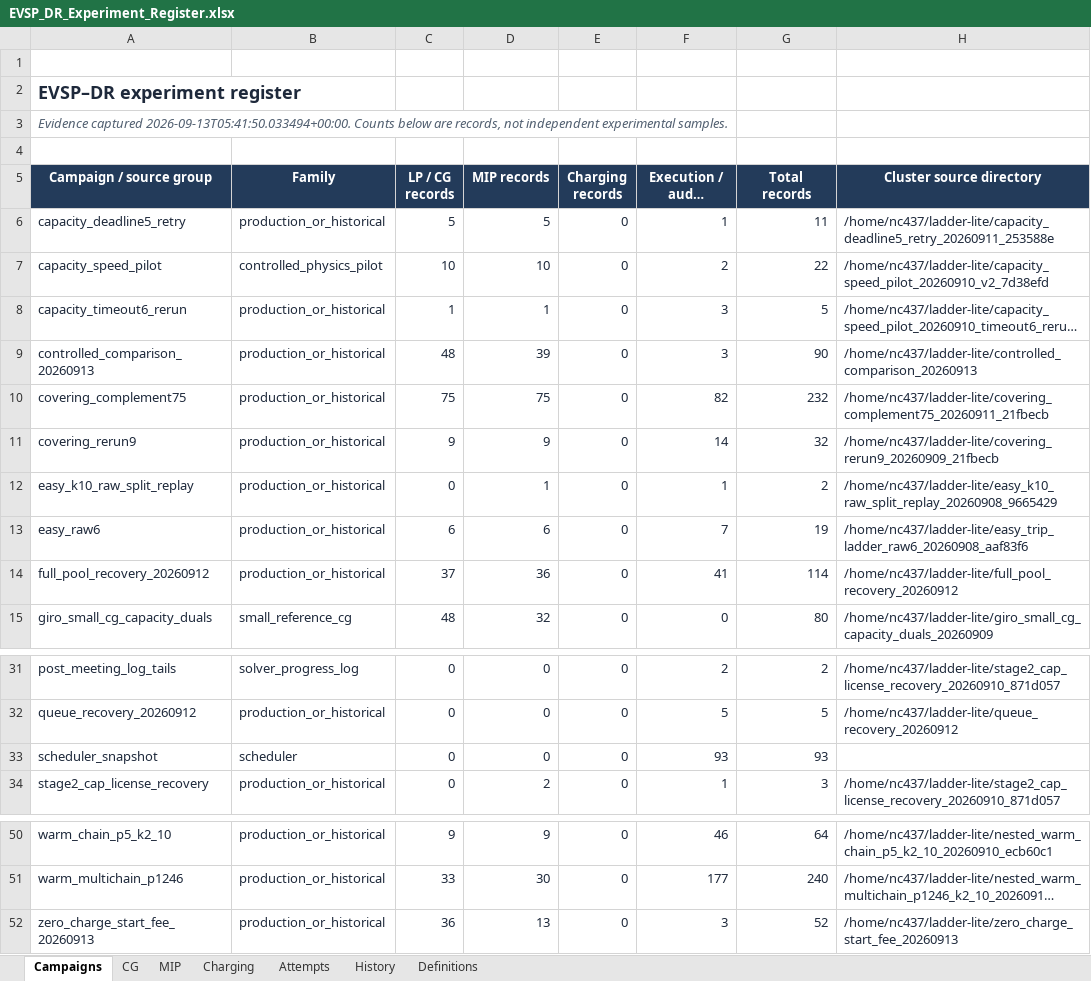
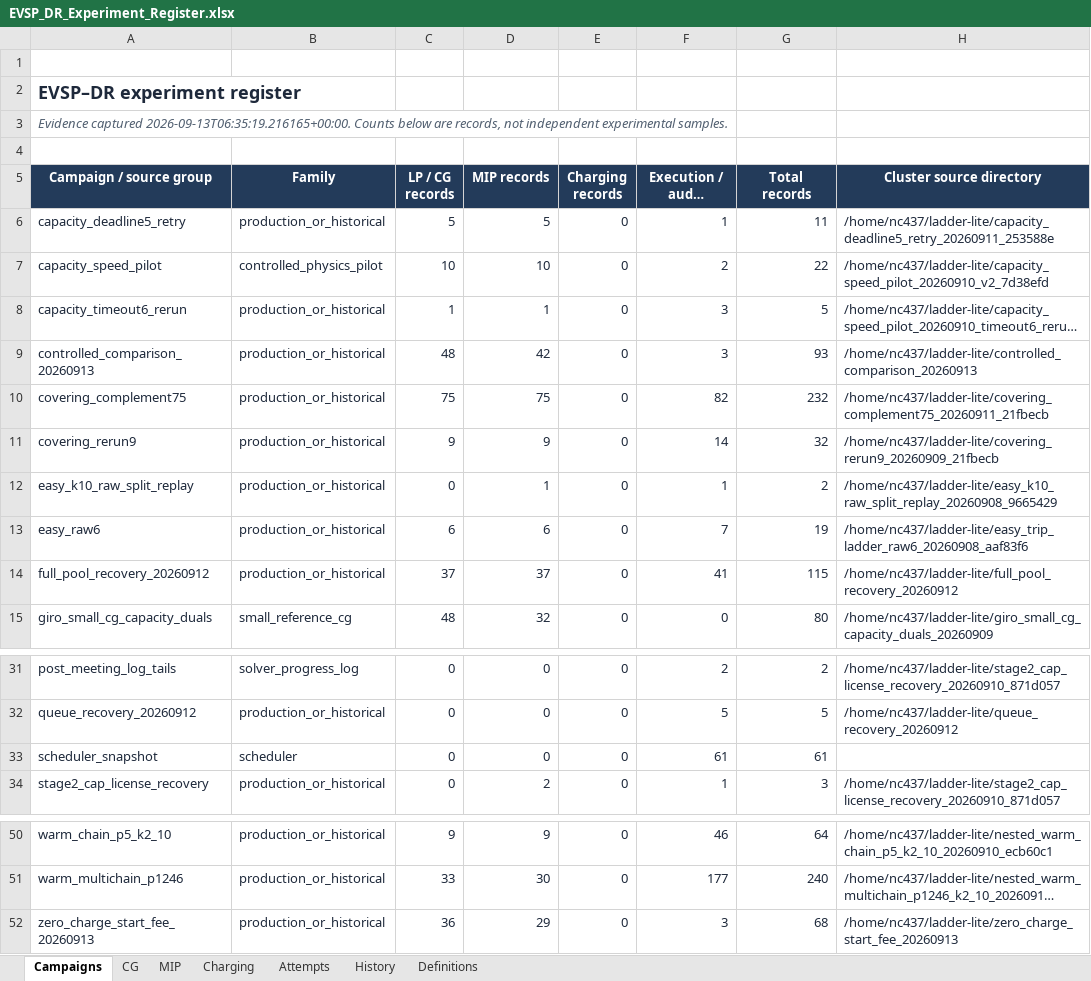
Before and after one commit to ndandnd/EVSP-DR, an Excel workbook: outputs/01a07ecc-9b77-79b3-9782-e4308a80ba07/EVSP_DR_Experiment_Register.xlsx, sheet Campaigns, drawn as a sheet; only a part is shown, gaps mark what is left out; long unchanged cells end in …; values as stored, in another font and other column widths than the file's, no borders; table styles not drawn; the diff names each change by its address in the sheet, - before the commit and + after, or states it on an @@ line.

Commit message:
Record all-chain k15 recovery and completed controlled comparisons

```diff
--- a/outputs/01a07ecc-9b77-79b3-9782-e4308a80ba07/EVSP_DR_Experiment_Register.xlsx (sheet Campaigns)
+++ b/outputs/01a07ecc-9b77-79b3-9782-e4308a80ba07/EVSP_DR_Experiment_Register.xlsx (sheet Campaigns)
-A3 (Campaign / source group): Evidence captured 2026-09-13T05:41:50.033494+00:00. Counts below…
+A3 (Campaign / source group): Evidence captured 2026-09-13T06:35:19.216165+00:00. Counts below…
-D9 (MIP records): 39
+D9 (MIP records): 42
-G9 (Total records): 90
+G9 (Total records): 93
-D14 (MIP records): 36
+D14 (MIP records): 37
-G14 (Total records): 114
+G14 (Total records): 115
-F33 (Execution / audit records): 93
+F33 (Execution / audit records): 61
-G33 (Total records): 93
+G33 (Total records): 61
-D52 (MIP records): 13
+D52 (MIP records): 29
-G52 (Total records): 52
+G52 (Total records): 68
```
Also changed, not shown: sheet MIP, sheet Attempts, sheet CG, sheet Charging, formulas that keep their value, 42 other files.
